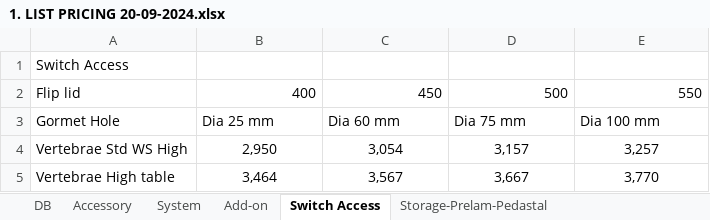
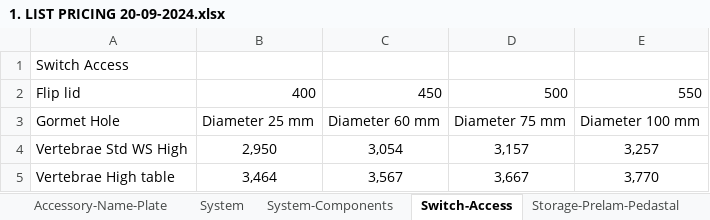
Before and after one commit to saqibahmed13/Feugohealth, an Excel workbook: 1. LIST PRICING 20-09-2024.xlsx, sheet Switch-Access, drawn as a sheet; values as stored, in another font and other column widths than the file's, no borders; the diff names each change by its address in the sheet, - before the commit and + after, or states it on an @@ line.

```diff
--- a/1. LIST PRICING 20-09-2024.xlsx (sheet Switch-Access)
+++ b/1. LIST PRICING 20-09-2024.xlsx (sheet Switch-Access)
-sheet tab: Add-on
+sheet tab: System-Components
-sheet tab: Switch Access
+sheet tab: Switch-Access
+sheet tab: Accessory-Name-Plate
-B3: Dia 25 mm
+B3: Diameter 25 mm
-C3: Dia 60 mm
+C3: Diameter 60 mm
-D3: Dia 75 mm
+D3: Diameter 75 mm
-E3: Dia 100 mm
+E3: Diameter 100 mm
```
Also changed, not shown: sheet Accessory-Planter-Box, other sheet tabs, formulas that keep their value.
